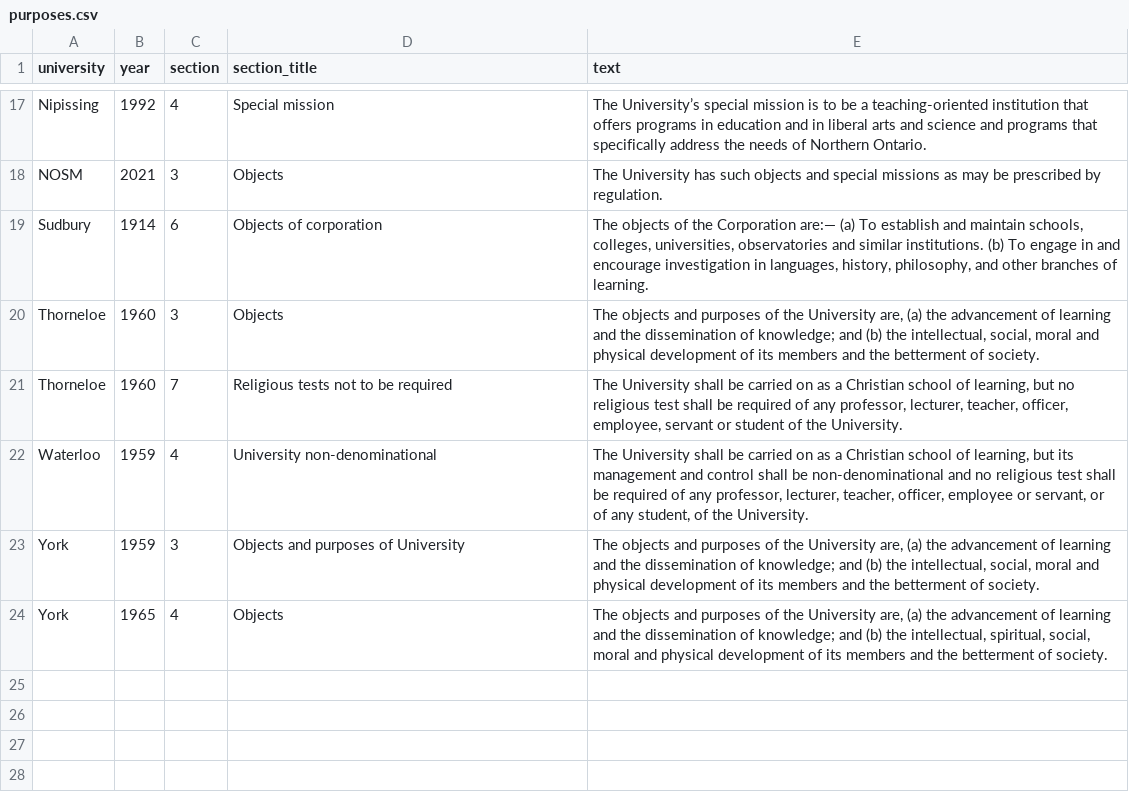
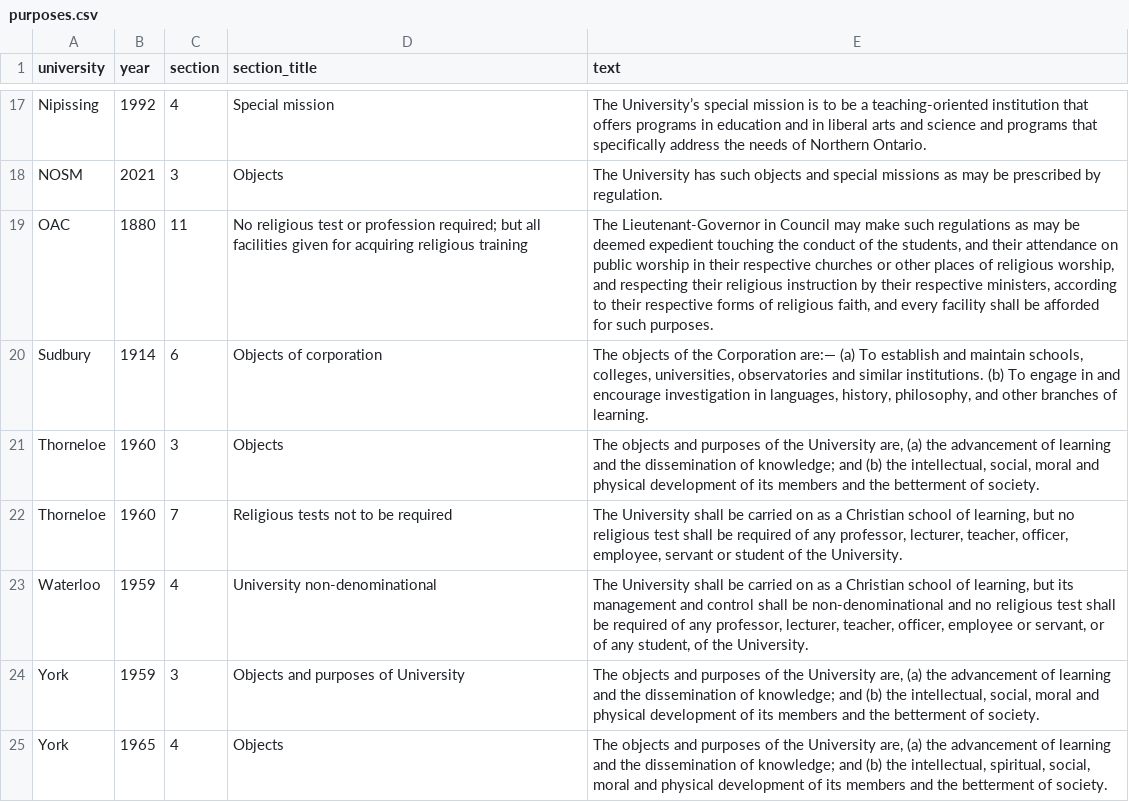
Before and after one commit to lchski/university-acts, a CSV file: data/source/purposes.csv, drawn as a sheet; only a part is shown, gaps mark what is left out.

```diff
--- a/data/source/purposes.csv
+++ b/data/source/purposes.csv
@@ -18,2 +18,3 @@ Nipissing,1992,4,"Special mission","The University’s special mission is to be
 NOSM,2021,3,"Objects","The University has such objects and special missions as may be prescribed by regulation."
+OAC,1880,11,"No religious test or profession required; but all facilities given for acquiring religious training","The Lieutenant-Governor in Council may make such regulations as may be deemed expedient touching the conduct of the students, and their attendance on public worship in their respective churches or other places of religious worship, and respecting their religious instruction by their respective ministers, according to their respective forms of religious faith, and every facility shall be afforded for such purposes."
 Sudbury,1914,6,"Objects of corporation","The objects of the Corporation are:— (a) To establish and maintain schools, colleges, universities, observatories and similar institutions. (b) To engage in and encourage investigation in languages, history, philosophy, and other branches of learning."
```
Also changed, not shown: data/source/university-acts.csv.
